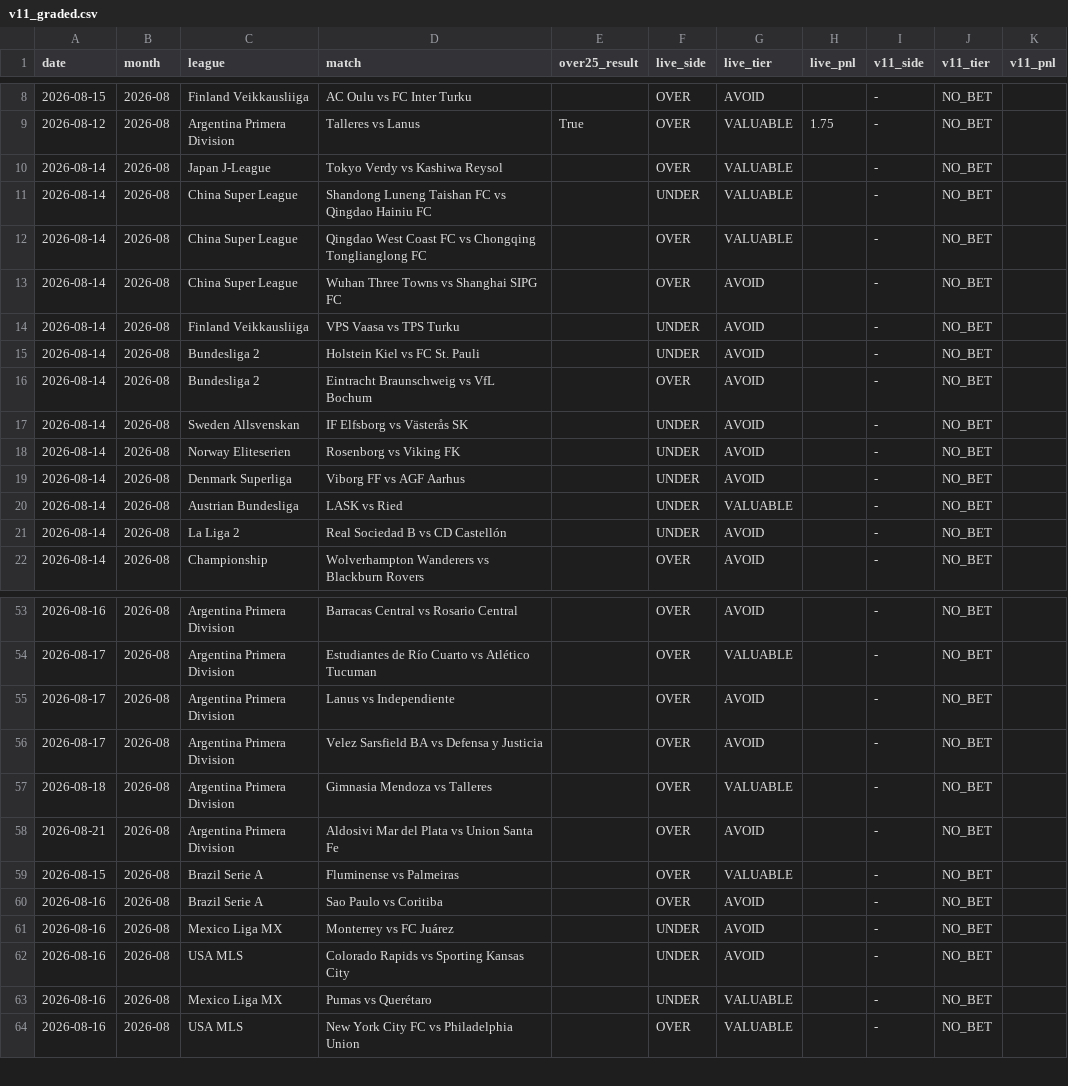
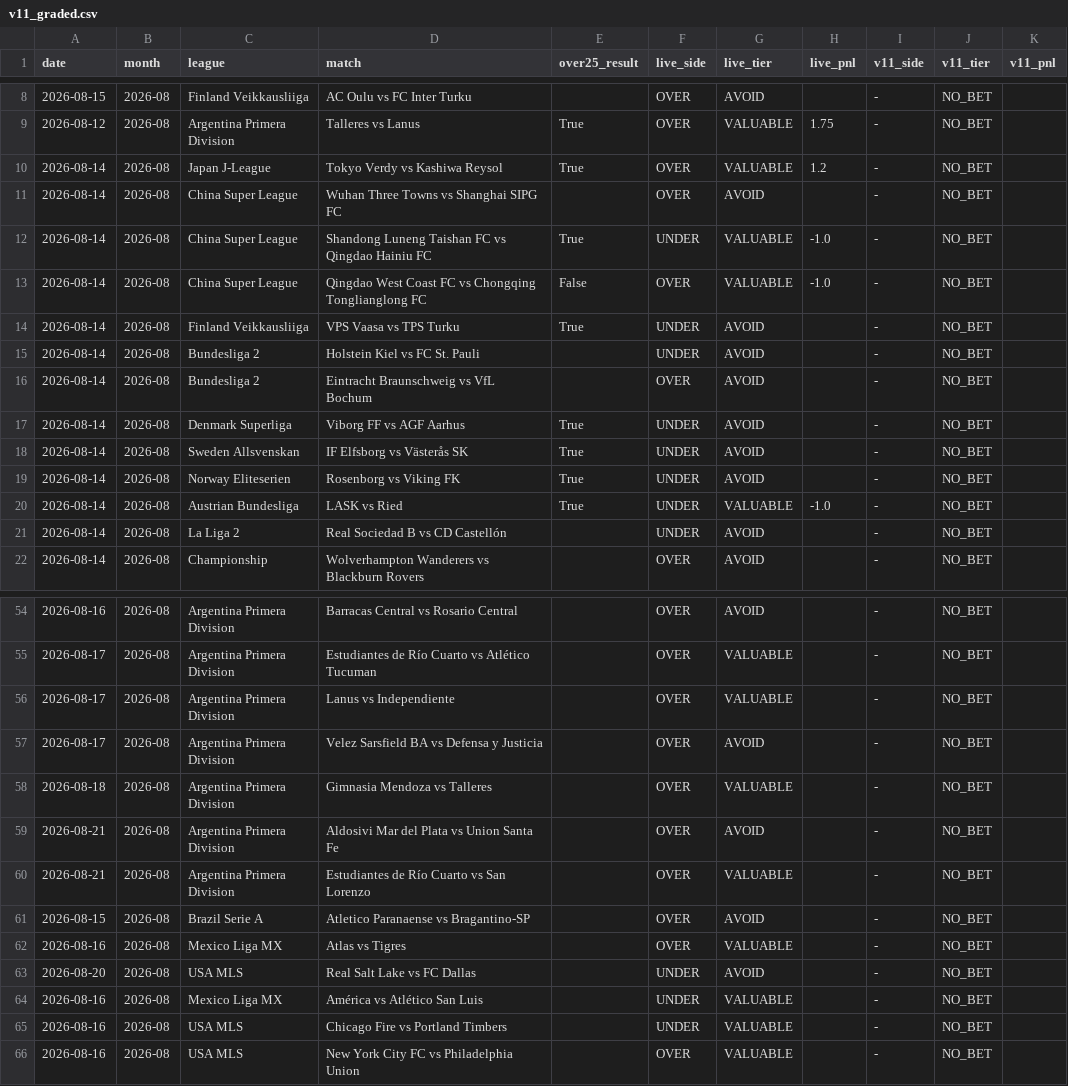
Before and after one commit to NevixAA/wowza_v11, a CSV file: output/v11_graded.csv, drawn as a sheet; only a part is shown, gaps mark what is left out; the diff covers the shown part only.

```diff
--- a/output/v11_graded.csv
+++ b/output/v11_graded.csv
@@ -9,13 +9,13 @@ date,month,league,match,over25_result,live_side,live_tier,live_pnl,v11_side,v11_
 2026-08-12,2026-08,Argentina Primera Division,Talleres vs Lanus,True,OVER,VALUABLE,1.75,-,NO_BET,
-2026-08-14,2026-08,Japan J-League,Tokyo Verdy vs Kashiwa Reysol,,OVER,VALUABLE,,-,NO_BET,
-2026-08-14,2026-08,China Super League,Shandong Luneng Taishan FC vs Qingdao Hainiu FC,,UNDER,VALUABLE,,-,NO_BET,
-2026-08-14,2026-08,China Super League,Qingdao West Coast FC vs Chongqing Tonglianglong FC,,OVER,VALUABLE,,-,NO_BET,
+2026-08-14,2026-08,Japan J-League,Tokyo Verdy vs Kashiwa Reysol,True,OVER,VALUABLE,1.2,-,NO_BET,
 2026-08-14,2026-08,China Super League,Wuhan Three Towns vs Shanghai SIPG FC,,OVER,AVOID,,-,NO_BET,
-2026-08-14,2026-08,Finland Veikkausliiga,VPS Vaasa vs TPS Turku,,UNDER,AVOID,,-,NO_BET,
+2026-08-14,2026-08,China Super League,Shandong Luneng Taishan FC vs Qingdao Hainiu FC,True,UNDER,VALUABLE,-1.0,-,NO_BET,
+2026-08-14,2026-08,China Super League,Qingdao West Coast FC vs Chongqing Tonglianglong FC,False,OVER,VALUABLE,-1.0,-,NO_BET,
+2026-08-14,2026-08,Finland Veikkausliiga,VPS Vaasa vs TPS Turku,True,UNDER,AVOID,,-,NO_BET,
 2026-08-14,2026-08,Bundesliga 2,Holstein Kiel vs FC St. Pauli,,UNDER,AVOID,,-,NO_BET,
 2026-08-14,2026-08,Bundesliga 2,Eintracht Braunschweig vs VfL Bochum,,OVER,AVOID,,-,NO_BET,
-2026-08-14,2026-08,Sweden Allsvenskan,IF Elfsborg vs Västerås SK,,UNDER,AVOID,,-,NO_BET,
-2026-08-14,2026-08,Norway Eliteserien,Rosenborg vs Viking FK,,UNDER,AVOID,,-,NO_BET,
-2026-08-14,2026-08,Denmark Superliga,Viborg FF vs AGF Aarhus,,UNDER,AVOID,,-,NO_BET,
-2026-08-14,2026-08,Austrian Bundesliga,LASK vs Ried,,UNDER,VALUABLE,,-,NO_BET,
+2026-08-14,2026-08,Denmark Superliga,Viborg FF vs AGF Aarhus,True,UNDER,AVOID,,-,NO_BET,
+2026-08-14,2026-08,Sweden Allsvenskan,IF Elfsborg vs Västerås SK,True,UNDER,AVOID,,-,NO_BET,
+2026-08-14,2026-08,Norway Eliteserien,Rosenborg vs Viking FK,True,UNDER,AVOID,,-,NO_BET,
+2026-08-14,2026-08,Austrian Bundesliga,LASK vs Ried,True,UNDER,VALUABLE,-1.0,-,NO_BET,
 2026-08-14,2026-08,La Liga 2,Real Sociedad B vs CD Castellón,,UNDER,AVOID,,-,NO_BET,
@@ -54,3 +55,3 @@ date,month,league,match,over25_result,live_side,live_tier,live_pnl,v11_side,v11_
 2026-08-17,2026-08,Argentina Primera Division,Estudiantes de Río Cuarto vs Atlético Tucuman,,OVER,VALUABLE,,-,NO_BET,
-2026-08-17,2026-08,Argentina Primera Division,Lanus vs Independiente,,OVER,AVOID,,-,NO_BET,
+2026-08-17,2026-08,Argentina Primera Division,Lanus vs Independiente,,OVER,VALUABLE,,-,NO_BET,
 2026-08-17,2026-08,Argentina Primera Division,Velez Sarsfield BA vs Defensa y Justicia,,OVER,AVOID,,-,NO_BET,
@@ -58,7 +59,8 @@ date,month,league,match,over25_result,live_side,live_tier,live_pnl,v11_side,v11_
 2026-08-21,2026-08,Argentina Primera Division,Aldosivi Mar del Plata vs Union Santa Fe,,OVER,AVOID,,-,NO_BET,
-2026-08-15,2026-08,Brazil Serie A,Fluminense vs Palmeiras,,OVER,VALUABLE,,-,NO_BET,
-2026-08-16,2026-08,Brazil Serie A,Sao Paulo vs Coritiba,,OVER,AVOID,,-,NO_BET,
-2026-08-16,2026-08,Mexico Liga MX,Monterrey vs FC Juárez,,UNDER,AVOID,,-,NO_BET,
-2026-08-16,2026-08,USA MLS,Colorado Rapids vs Sporting Kansas City,,UNDER,AVOID,,-,NO_BET,
-2026-08-16,2026-08,Mexico Liga MX,Pumas vs Querétaro,,UNDER,VALUABLE,,-,NO_BET,
+2026-08-21,2026-08,Argentina Primera Division,Estudiantes de Río Cuarto vs San Lorenzo,,OVER,VALUABLE,,-,NO_BET,
+2026-08-15,2026-08,Brazil Serie A,Atletico Paranaense vs Bragantino-SP,,OVER,AVOID,,-,NO_BET,
+2026-08-16,2026-08,Mexico Liga MX,Atlas vs Tigres,,OVER,VALUABLE,,-,NO_BET,
+2026-08-20,2026-08,USA MLS,Real Salt Lake vs FC Dallas,,UNDER,AVOID,,-,NO_BET,
+2026-08-16,2026-08,Mexico Liga MX,América vs Atlético San Luis,,UNDER,VALUABLE,,-,NO_BET,
+2026-08-16,2026-08,USA MLS,Chicago Fire vs Portland Timbers,,UNDER,VALUABLE,,-,NO_BET,
 2026-08-16,2026-08,USA MLS,New York City FC vs Philadelphia Union,,OVER,VALUABLE,,-,NO_BET,
```
Also changed, not shown: 6 added rows, 2 removed rows, 20 moved rows and 16 edited cells elsewhere in this file, output/v11_residual.csv, output/v11_shadow_log.csv, 1 other file.
